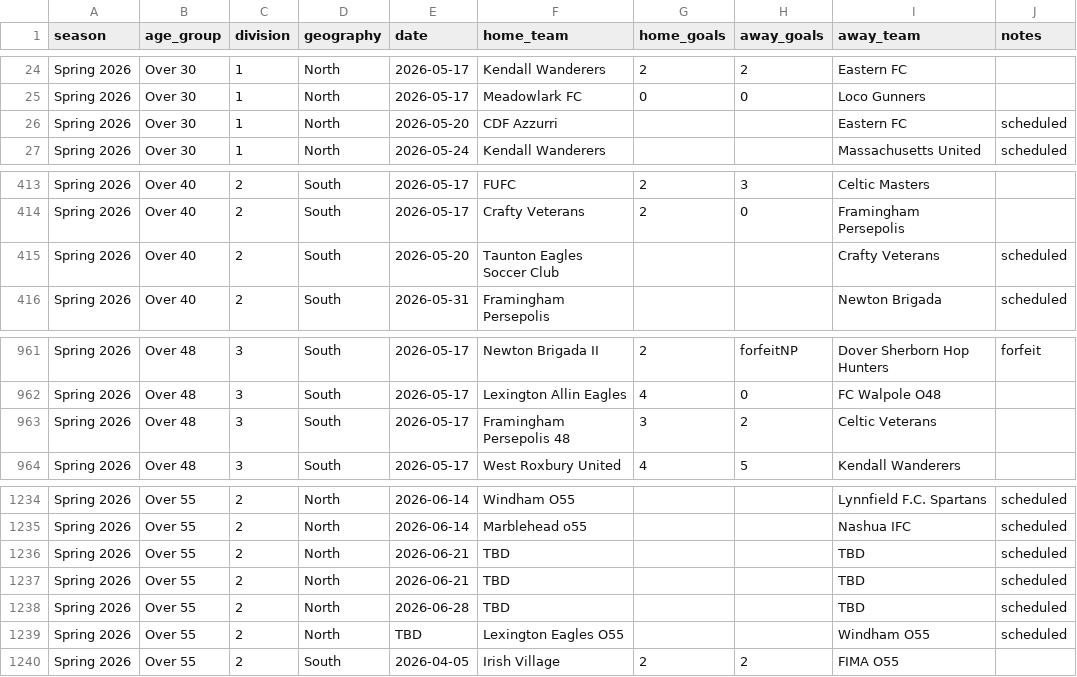
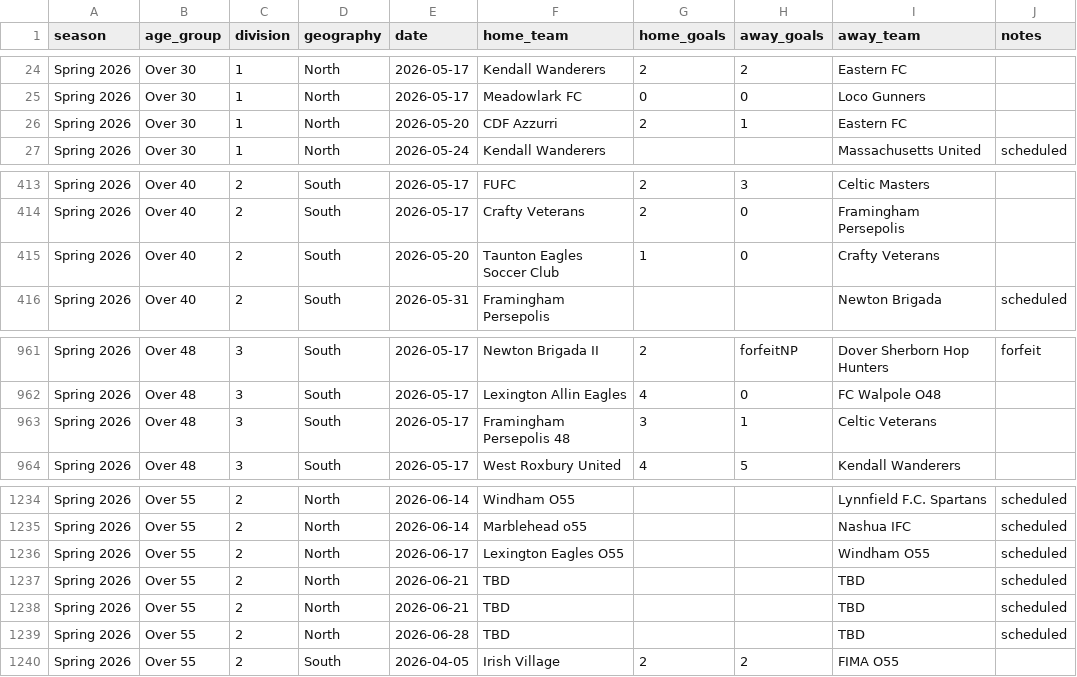
Before and after one commit to davidkane9/othsl, a CSV file: data/current_results.csv, drawn as a sheet; only a part is shown, gaps mark what is left out.

Commit message:
nightly: refresh data 2026-05-22

```diff
--- a/data/current_results.csv
+++ b/data/current_results.csv
@@ -25,3 +25,3 @@ Spring 2026,Over 30,1,North,2026-05-17,Kendall Wanderers,2,2,Eastern FC,
 Spring 2026,Over 30,1,North,2026-05-17,Meadowlark FC,0,0,Loco Gunners,
-Spring 2026,Over 30,1,North,2026-05-20,CDF Azzurri,,,Eastern FC,scheduled
+Spring 2026,Over 30,1,North,2026-05-20,CDF Azzurri,2,1,Eastern FC,
 Spring 2026,Over 30,1,North,2026-05-24,Kendall Wanderers,,,Massachusetts United,scheduled
@@ -414,3 +414,3 @@ Spring 2026,Over 40,2,South,2026-05-17,FUFC,2,3,Celtic Masters,
 Spring 2026,Over 40,2,South,2026-05-17,Crafty Veterans,2,0,Framingham Persepolis,
-Spring 2026,Over 40,2,South,2026-05-20,Taunton Eagles Soccer Club,,,Crafty Veterans,scheduled
+Spring 2026,Over 40,2,South,2026-05-20,Taunton Eagles Soccer Club,1,0,Crafty Veterans,
 Spring 2026,Over 40,2,South,2026-05-31,Framingham Persepolis,,,Newton Brigada,scheduled
@@ -962,3 +962,3 @@ Spring 2026,Over 48,3,South,2026-05-17,Newton Brigada II,2,forfeitNP,Dover Sherb
 Spring 2026,Over 48,3,South,2026-05-17,Lexington Allin Eagles,4,0,FC Walpole O48,
-Spring 2026,Over 48,3,South,2026-05-17,Framingham Persepolis 48,3,2,Celtic Veterans,
+Spring 2026,Over 48,3,South,2026-05-17,Framingham Persepolis 48,3,1,Celtic Veterans,
 Spring 2026,Over 48,3,South,2026-05-17,West Roxbury United,4,5,Kendall Wanderers,
@@ -1235,2 +1235,3 @@ Spring 2026,Over 55,2,North,2026-06-14,Windham O55,,,Lynnfield F.C. Spartans,sch
 Spring 2026,Over 55,2,North,2026-06-14,Marblehead o55,,,Nashua IFC,scheduled
+Spring 2026,Over 55,2,North,2026-06-17,Lexington Eagles O55,,,Windham O55,scheduled
 Spring 2026,Over 55,2,North,2026-06-21,TBD,,,TBD,scheduled
@@ -1238,3 +1239,2 @@ Spring 2026,Over 55,2,North,2026-06-21,TBD,,,TBD,scheduled
 Spring 2026,Over 55,2,North,2026-06-28,TBD,,,TBD,scheduled
-Spring 2026,Over 55,2,North,TBD,Lexington Eagles O55,,,Windham O55,scheduled
 Spring 2026,Over 55,2,South,2026-04-05,Irish Village,2,2,FIMA O55,
```
Also changed, not shown: 1 other file.
